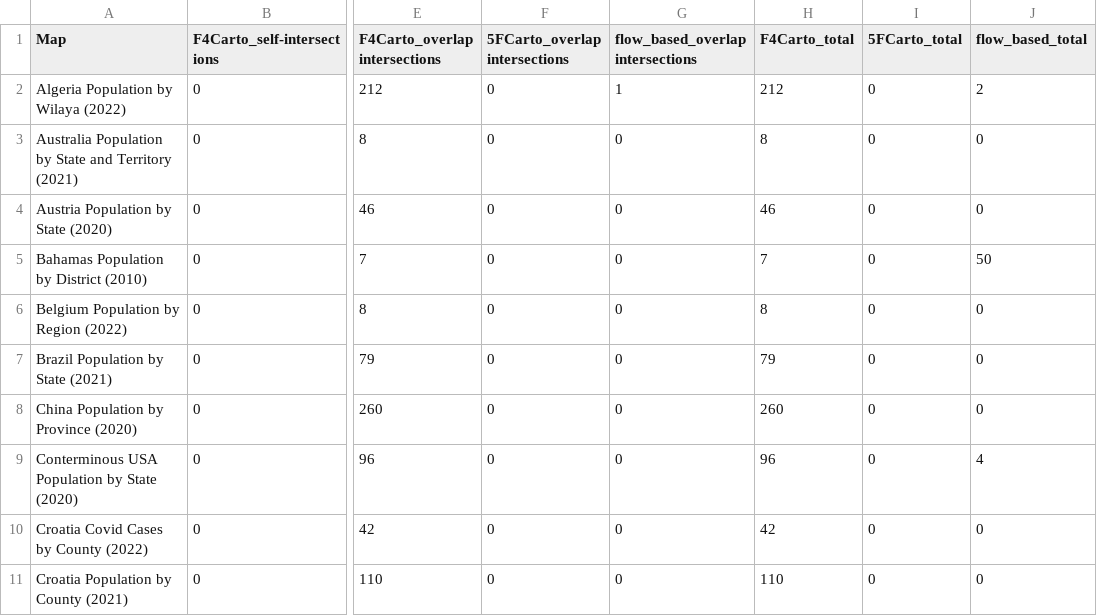
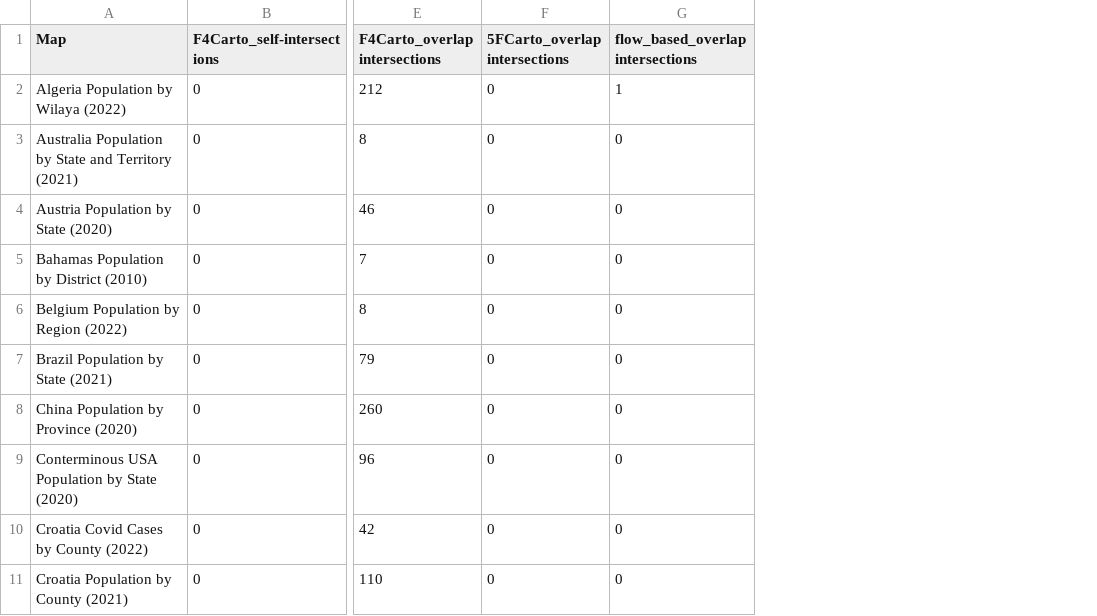
Before and after one commit to adisidev/carto-compare, a CSV file: analysis/intersections/combined.csv, drawn as a sheet; only a part is shown, gaps mark what is left out; the diff names each change by its address in the sheet, - before the commit and + after, or states it on an @@ line.

```diff
--- a/analysis/intersections/combined.csv
+++ b/analysis/intersections/combined.csv
-column H (F4Carto_total), rows 2-11: 212 | 8 | 46 | 7 | 8 | 79 | 260 | 96 | 42 | 110
-column I (5FCarto_total), rows 2-11: all 0
-column J (flow_based_total), rows 2-11: 2 | 0 | 0 | 50 | 0 | 0 | 0 | 4 | 0 | 0
```
Also changed, not shown: analysis/intersections/summary/summary.csv, 8 other files.
